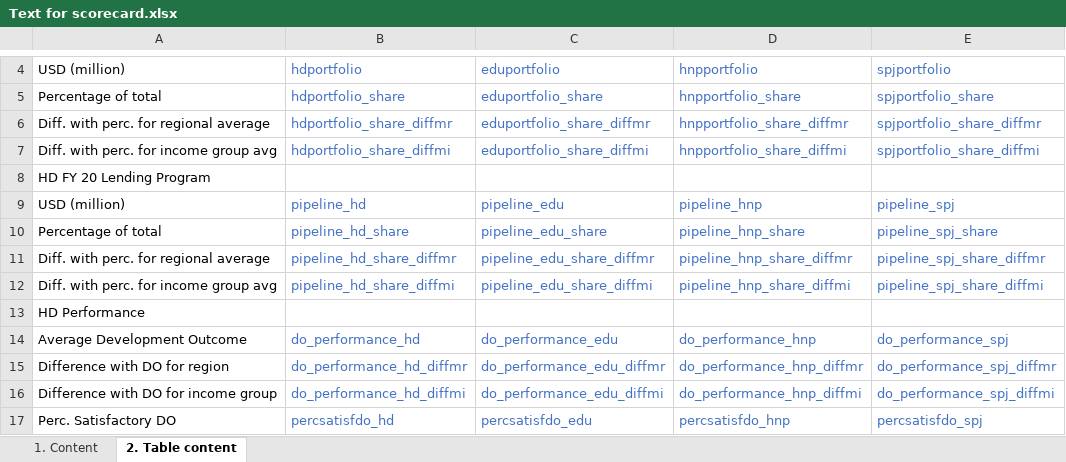
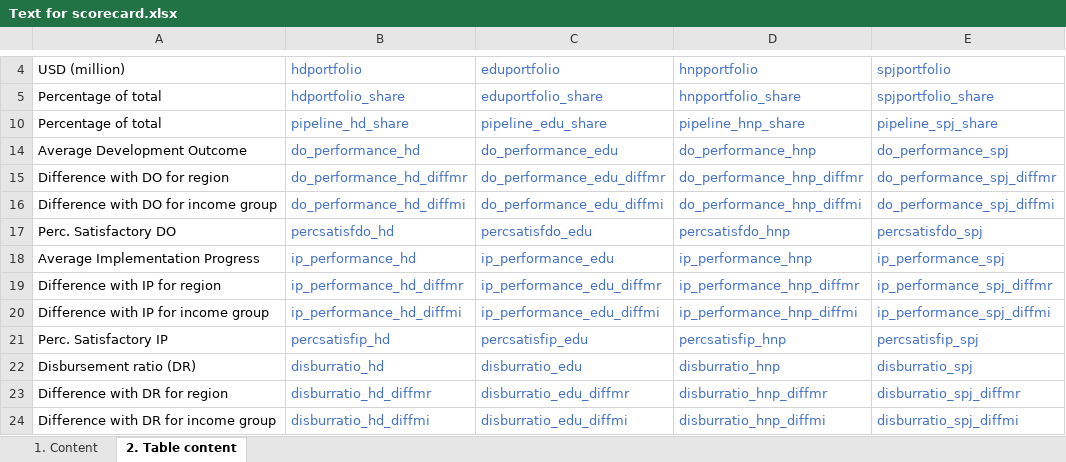
Before and after one commit to worldbank/HCP_AM19_Illustrative_indicators, an Excel workbook: static/Text for scorecard.xlsx, sheet 2. Table content, drawn as a sheet; only a part is shown, gaps mark what is left out; the shorter side is filled out with more unchanged rows; values as stored, in another font and other column widths than the file's, no borders; the diff names each change by its address in the sheet, - before the commit and + after, or states it on an @@ line.

Commit message:
graphs without edu data produced

```diff
--- a/static/Text for scorecard.xlsx (sheet 2. Table content)
+++ b/static/Text for scorecard.xlsx (sheet 2. Table content)
@@ row 6 hidden: Diff. with perc. for regional average | hdportfolio_share_diffmr | eduportfolio_share_diffmr | hnpportfolio_share_diffmr | spjportfolio_share_diffmr @@
@@ row 7 hidden: Diff. with perc. for income group avg | hdportfolio_share_diffmi | eduportfolio_share_diffmi | hnpportfolio_share_diffmi | spjportfolio_share_diffmi @@
@@ row 8 hidden: HD FY 20 Lending Program @@
@@ row 9 hidden: USD (million) | pipeline_hd | pipeline_edu | pipeline_hnp | pipeline_spj @@
@@ row 11 hidden: Diff. with perc. for regional average | pipeline_hd_share_diffmr | pipeline_edu_share_diffmr | pipeline_hnp_share_diffmr | pipeline_spj_share_diffmr @@
@@ row 12 hidden: Diff. with perc. for income group avg | pipeline_hd_share_diffmi | pipeline_edu_share_diffmi | pipeline_hnp_share_diffmi | pipeline_spj_share_diffmi @@
@@ row 13 hidden: HD Performance @@
```
Also changed, not shown: 5 other files.
